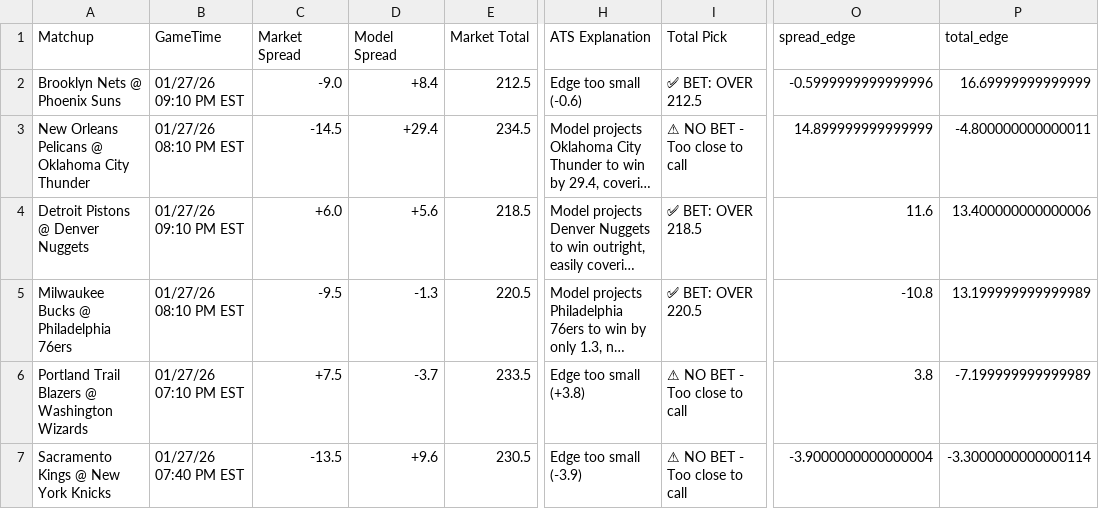
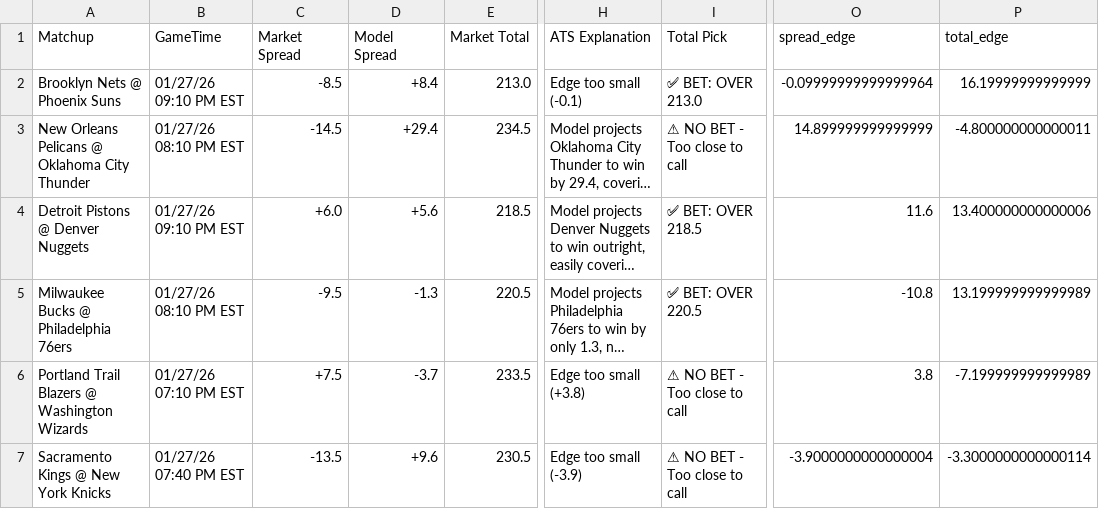
Before and after one commit to BangLetsGetIt/NBA-NCAA-Betting-Models, a CSV file: nba/nba_model_output.csv, drawn as a sheet; only a part is shown, gaps mark what is left out; long unchanged cells end in …; the diff names each change by its address in the sheet, - before the commit and + after, or states it on an @@ line.

Commit message:
Update model outputs - 2026-01-26 23:16:48

```diff
--- a/nba/nba_model_output.csv
+++ b/nba/nba_model_output.csv
-C2 (Market Spread): -9.0
+C2 (Market Spread): -8.5
-E2 (Market Total): 212.5
+E2 (Market Total): 213.0
-H2 (ATS Explanation): Edge too small (-0.6)
+H2 (ATS Explanation): Edge too small (-0.1)
-I2 (Total Pick): ✅ BET: OVER 212.5
+I2 (Total Pick): ✅ BET: OVER 213.0
-O2 (spread_edge): -0.5999999999999996
+O2 (spread_edge): -0.09999999999999964
-P2 (total_edge): 16.69999999999999
+P2 (total_edge): 16.19999999999999
```
Also changed, not shown: ncaa/ncaab_model_output.csv, 11 other files.
